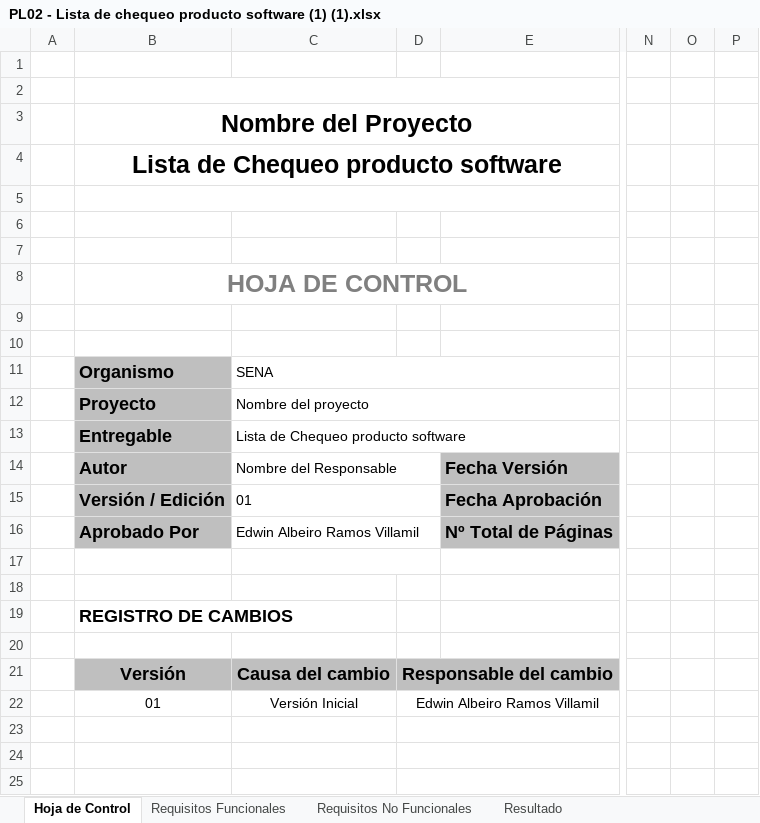
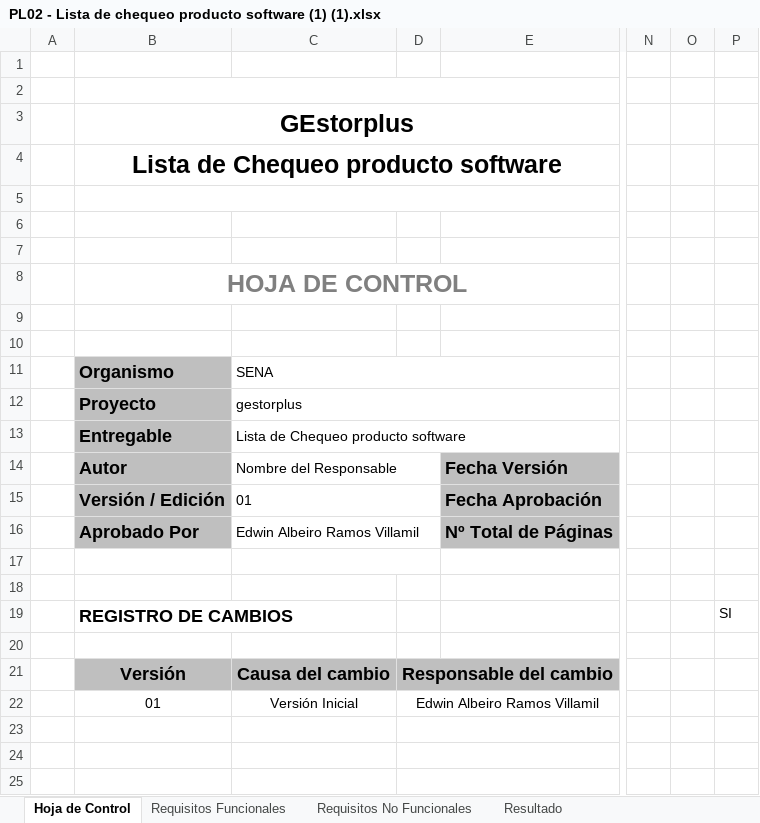
Before and after one commit to Englis666/gestorplus, an Excel workbook: Docs/GRUPO #3/Sexto Trimestre/Lista de chequeo/PL02 - Lista de chequeo producto software (1) (1).xlsx, sheet Hoja de Control, drawn as a sheet; only a part is shown, gaps mark what is left out; values as stored, in another font and other column widths than the file's, no borders; charts and pictures not drawn; the diff names each change by its address in the sheet, - before the commit and + after, or states it on an @@ line.

```diff
--- a/Docs/GRUPO #3/Sexto Trimestre/Lista de chequeo/PL02 - Lista de chequeo producto software (1) (1).xlsx (sheet Hoja de Control)
+++ b/Docs/GRUPO #3/Sexto Trimestre/Lista de chequeo/PL02 - Lista de chequeo producto software (1) (1).xlsx (sheet Hoja de Control)
-B3: Nombre del Proyecto
+B3: GEstorplus
-C12: Nombre del proyecto
+C12: gestorplus
-P19 text colour: #FFFFFF
+P19 text colour: black
```
Also changed, not shown: charts or pictures, 7 other files.
